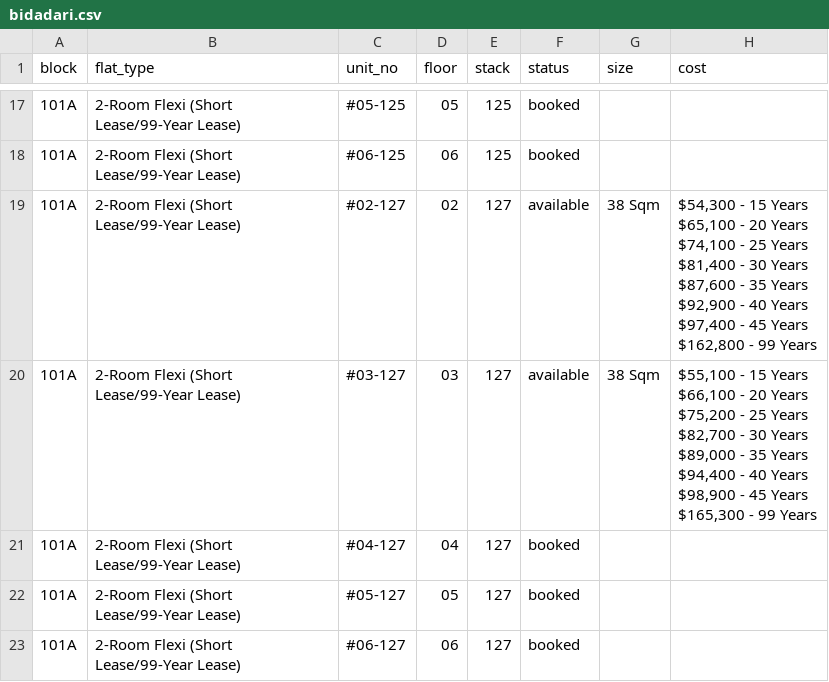
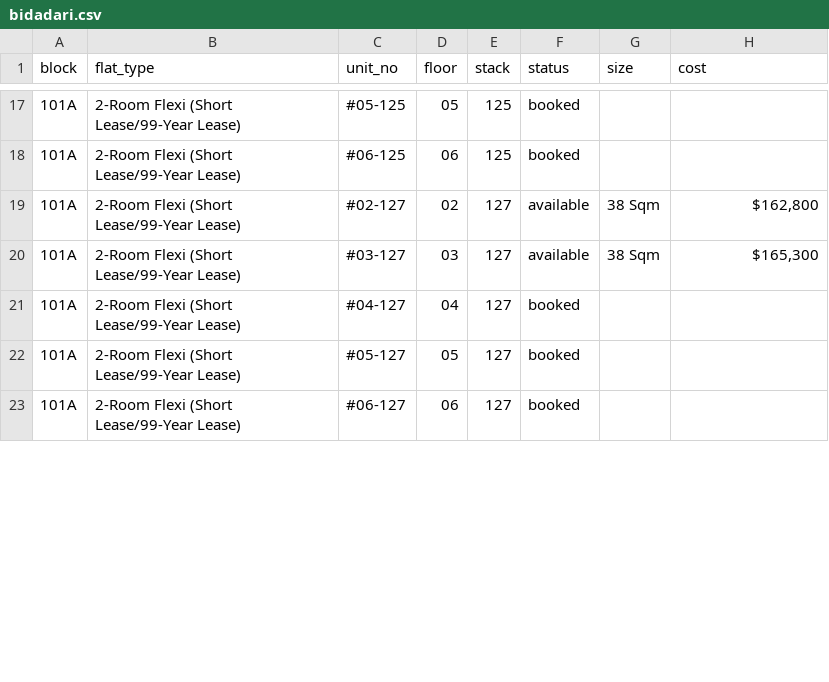
Before and after one commit to ffaeiouff/Bidadari-Oasis, a CSV file: data/bidadari.csv, drawn as a sheet; only a part is shown, gaps mark what is left out; ↵ is a line break in a cell; the diff covers the shown part only; the diff names each change by its address in the sheet, - before the commit and + after, or states it on an @@ line.

Commit message:
Updated data on Wed May 18 21:29:41 SGT 2016

```diff
--- a/data/bidadari.csv
+++ b/data/bidadari.csv
-H19 (cost): $54,300 - 15 Years ↵ $65,100 - 20 Years ↵ $74,100 - 25 Years ↵ $81,400 - 30 Years ↵ $87,600 - 35 Years ↵ $92,900 - 40 Years ↵ $97,400 - 45 Years ↵ $162,800 - 99 Years
+H19 (cost): $162,800
-H20 (cost): $55,100 - 15 Years ↵ $66,100 - 20 Years ↵ $75,200 - 25 Years ↵ $82,700 - 30 Years ↵ $89,000 - 35 Years ↵ $94,400 - 40 Years ↵ $98,900 - 45 Years ↵ $165,300 - 99 Years
+H20 (cost): $165,300
```
Also changed, not shown: 25 edited cells elsewhere in this file, 2 other files.
